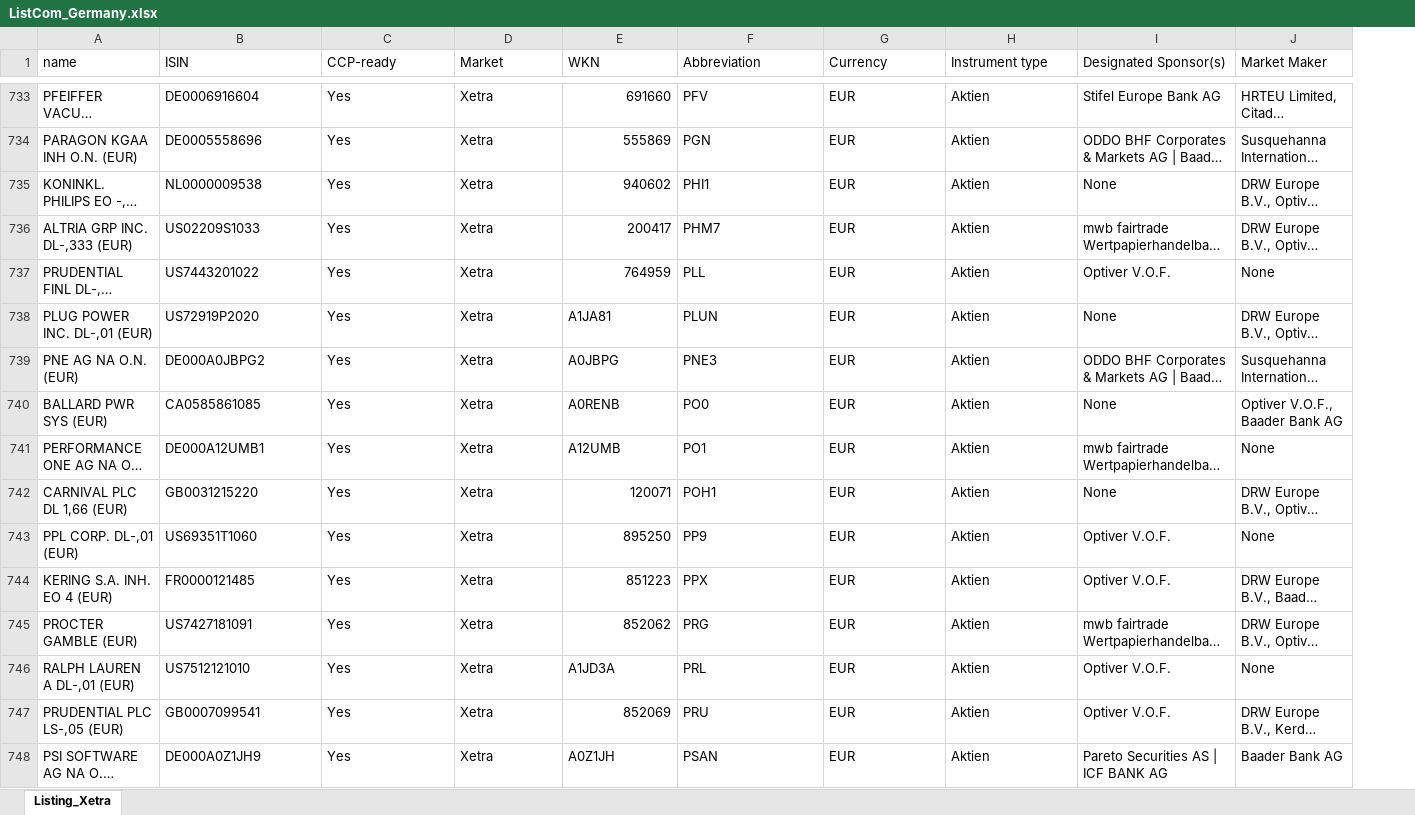
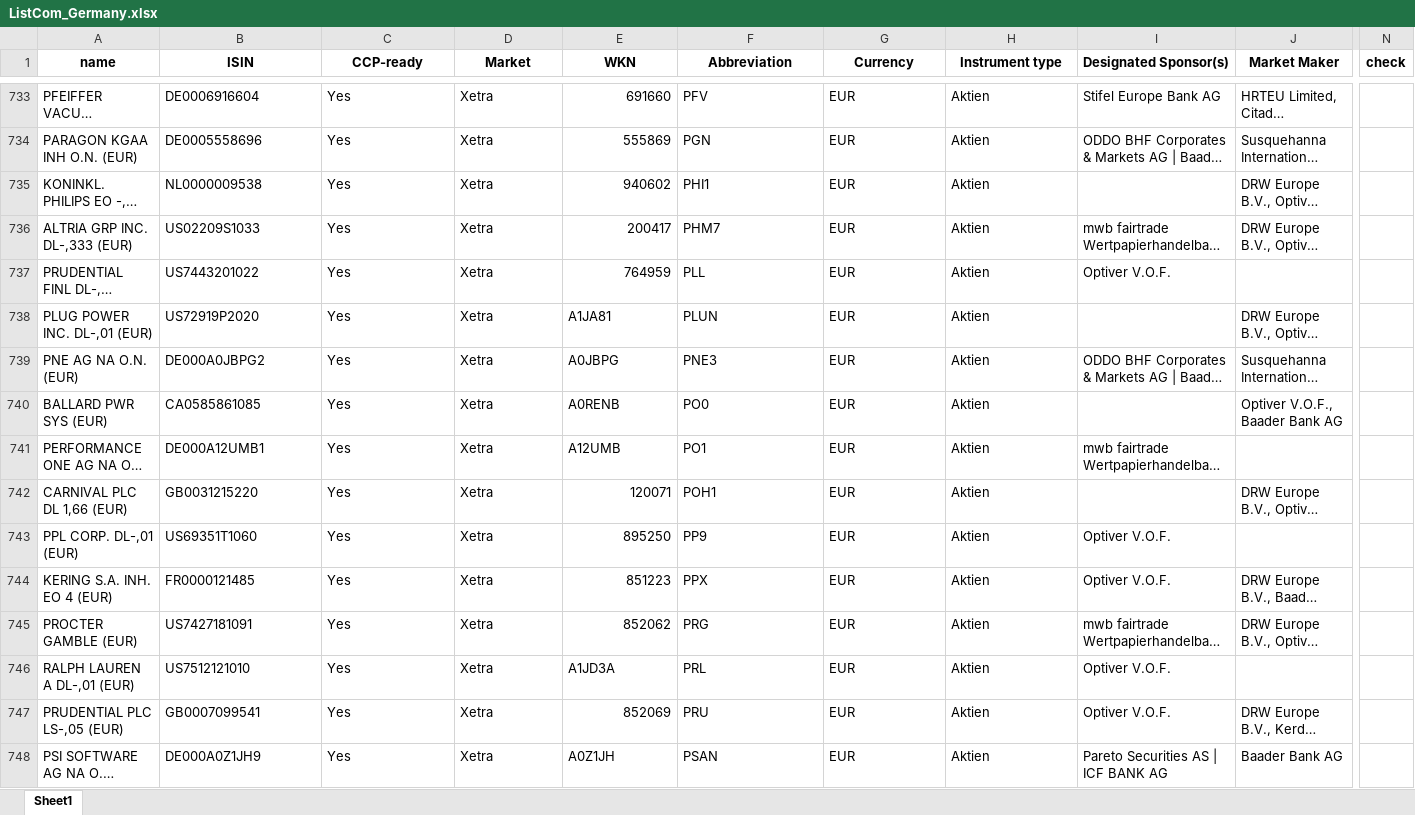
Before and after one commit to ngoxuanphong/Crawl_buffett, an Excel workbook: docs/ListCom_Germany.xlsx, sheet Sheet1, drawn as a sheet; only a part is shown, gaps mark what is left out; long unchanged cells end in …; values as stored, in another font and other column widths than the file's, no borders; charts and pictures not drawn; the diff covers the shown part only; the diff names each change by its address in the sheet, - before the commit and + after, or states it on an @@ line.

```diff
--- a/docs/ListCom_Germany.xlsx (sheet Sheet1)
+++ b/docs/ListCom_Germany.xlsx (sheet Sheet1)
-sheet tab: Listing_Xetra
+sheet tab: Sheet1
+column N (check), empty
@@ A1:J1 bold: off → on, alignment: left → center @@
-I735 (Designated Sponsor(s)): None
+I735 (Designated Sponsor(s)): (empty)
-J737 (Market Maker): None
+J737 (Market Maker): (empty)
-I738 (Designated Sponsor(s)): None
+I738 (Designated Sponsor(s)): (empty)
-I740 (Designated Sponsor(s)): None
+I740 (Designated Sponsor(s)): (empty)
-J741 (Market Maker): None
+J741 (Market Maker): (empty)
-I742 (Designated Sponsor(s)): None
+I742 (Designated Sponsor(s)): (empty)
-J743 (Market Maker): None
+J743 (Market Maker): (empty)
-J746 (Market Maker): None
+J746 (Market Maker): (empty)
```
Also changed, not shown: 480 edited cells and cell formats elsewhere in this sheet, charts or pictures, 4 other files.
